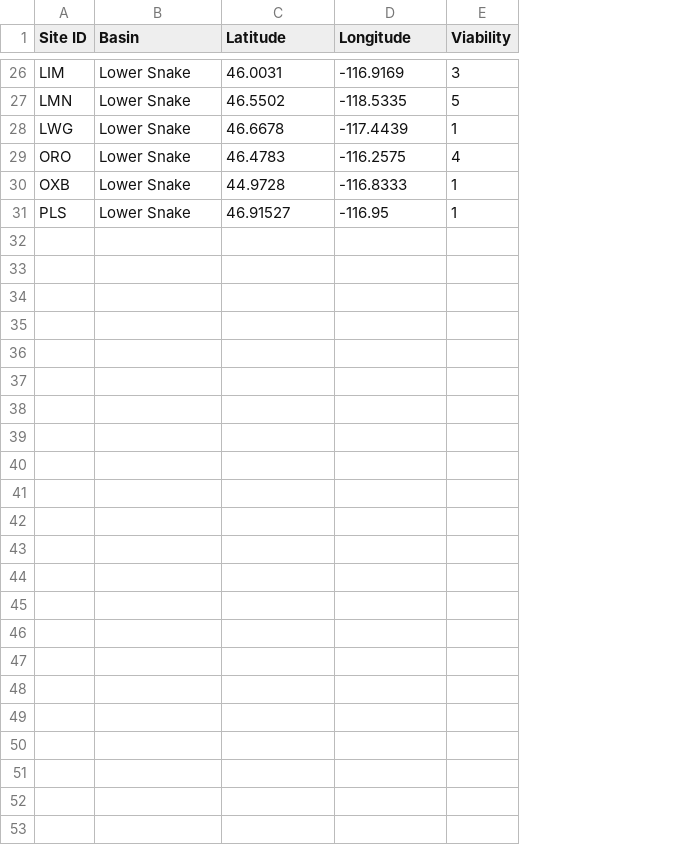
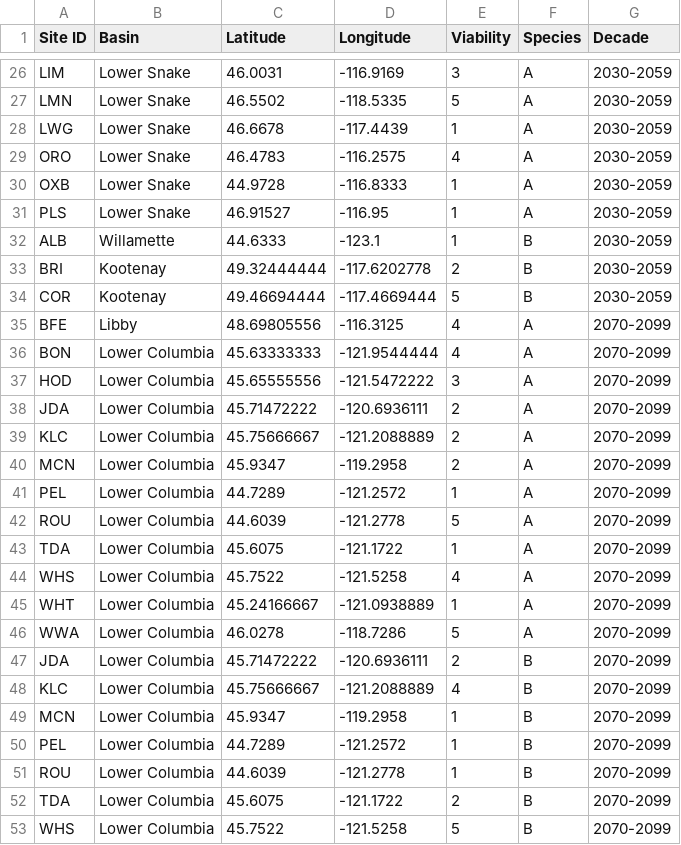
Before and after one commit to UWSEDS-aut17/uwseds-group-nw-climate-crew, a CSV file: futurefish/data/tiny_site_test_dataset.csv, drawn as a sheet; only a part is shown, gaps mark what is left out; the diff covers the shown part only; the diff names each change by its address in the sheet, - before the commit and + after, or states it on an @@ line.

Commit message:
added species and decade colums to the test dataset

```diff
--- a/futurefish/data/tiny_site_test_dataset.csv
+++ b/futurefish/data/tiny_site_test_dataset.csv
+column F (Species), rows 26-31: all A
+column G (Decade), rows 26-31: all 2030-2059
+row 32: ALB | Willamette | 44.6333 | -123.1 | 1 | B | 2030-2059
+row 33: BRI | Kootenay | 49.32444444 | -117.6202778 | 2 | B | 2030-2059
+row 34: COR | Kootenay | 49.46694444 | -117.4669444 | 5 | B | 2030-2059
+row 35: BFE | Libby | 48.69805556 | -116.3125 | 4 | A | 2070-2099
+row 36: BON | Lower Columbia | 45.63333333 | -121.9544444 | 4 | A | 2070-2099
+row 37: HOD | Lower Columbia | 45.65555556 | -121.5472222 | 3 | A | 2070-2099
+row 38: JDA | Lower Columbia | 45.71472222 | -120.6936111 | 2 | A | 2070-2099
+row 39: KLC | Lower Columbia | 45.75666667 | -121.2088889 | 2 | A | 2070-2099
+row 40: MCN | Lower Columbia | 45.9347 | -119.2958 | 2 | A | 2070-2099
+row 41: PEL | Lower Columbia | 44.7289 | -121.2572 | 1 | A | 2070-2099
+row 42: ROU | Lower Columbia | 44.6039 | -121.2778 | 5 | A | 2070-2099
+row 43: TDA | Lower Columbia | 45.6075 | -121.1722 | 1 | A | 2070-2099
+row 44: WHS | Lower Columbia | 45.7522 | -121.5258 | 4 | A | 2070-2099
+row 45: WHT | Lower Columbia | 45.24166667 | -121.0938889 | 1 | A | 2070-2099
+row 46: WWA | Lower Columbia | 46.0278 | -118.7286 | 5 | A | 2070-2099
+row 47: JDA | Lower Columbia | 45.71472222 | -120.6936111 | 2 | B | 2070-2099
+row 48: KLC | Lower Columbia | 45.75666667 | -121.2088889 | 4 | B | 2070-2099
+row 49: MCN | Lower Columbia | 45.9347 | -119.2958 | 1 | B | 2070-2099
+row 50: PEL | Lower Columbia | 44.7289 | -121.2572 | 1 | B | 2070-2099
+row 51: ROU | Lower Columbia | 44.6039 | -121.2778 | 1 | B | 2070-2099
+row 52: TDA | Lower Columbia | 45.6075 | -121.1722 | 2 | B | 2070-2099
+row 53: WHS | Lower Columbia | 45.7522 | -121.5258 | 5 | B | 2070-2099
```
Also changed, not shown: 25 edited cells elsewhere in this file.
